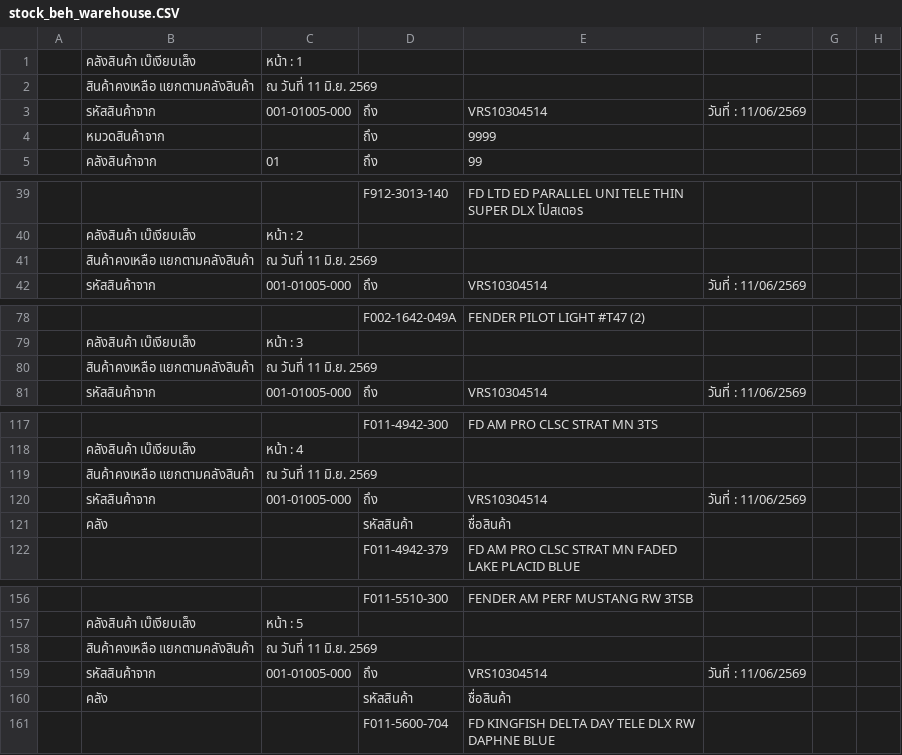
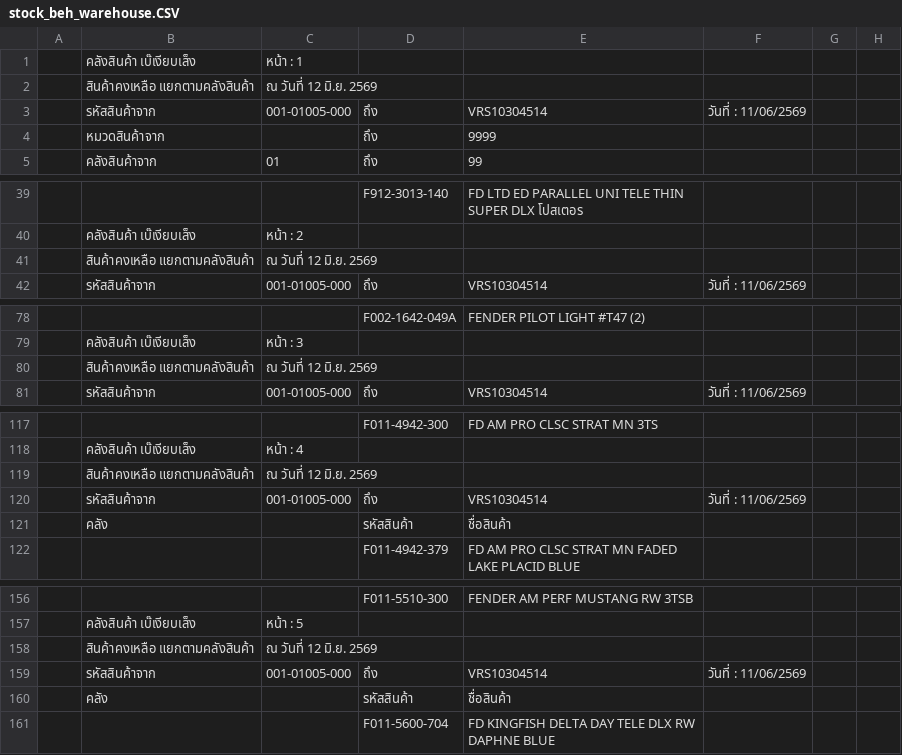
Before and after one commit to paphavinmusicconcept-prog/mscc-stock-data, a CSV file: data/stock_beh_warehouse.CSV, drawn as a sheet; only a part is shown, gaps mark what is left out; the diff covers the shown part only; the diff names each change by its address in the sheet, - before the commit and + after, or states it on an @@ line.

```diff
--- a/data/stock_beh_warehouse.CSV
+++ b/data/stock_beh_warehouse.CSV
-C2: ณ วันที่ 11 มิ.ย. 2569
+C2: ณ วันที่ 12 มิ.ย. 2569
-C41: ณ วันที่ 11 มิ.ย. 2569
+C41: ณ วันที่ 12 มิ.ย. 2569
-C80: ณ วันที่ 11 มิ.ย. 2569
+C80: ณ วันที่ 12 มิ.ย. 2569
-C119: ณ วันที่ 11 มิ.ย. 2569
+C119: ณ วันที่ 12 มิ.ย. 2569
-C158: ณ วันที่ 11 มิ.ย. 2569
+C158: ณ วันที่ 12 มิ.ย. 2569
```
Also changed, not shown: 33 edited cells elsewhere in this file, data/stock_mscc.CSV, 2 other files.
